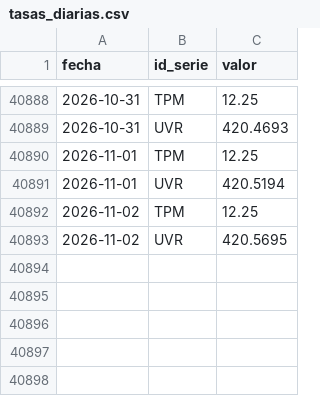
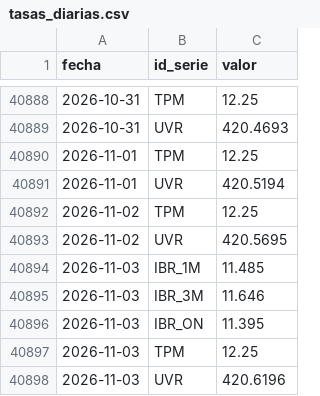
Before and after one commit to nicolasfgc/Indicadores-economia-colombiana, a CSV file: datos/tasas/tasas_diarias.csv, drawn as a sheet; only a part is shown, gaps mark what is left out; the diff names each change by its address in the sheet, - before the commit and + after, or states it on an @@ line.

```diff
--- a/datos/tasas/tasas_diarias.csv
+++ b/datos/tasas/tasas_diarias.csv
+row 40894: 2026-11-03 | IBR_1M | 11.485
+row 40895: 2026-11-03 | IBR_3M | 11.646
+row 40896: 2026-11-03 | IBR_ON | 11.395
+row 40897: 2026-11-03 | TPM | 12.25
+row 40898: 2026-11-03 | UVR | 420.6196
```
Also changed, not shown: datos/tasas/trm_diaria.csv, 2 other files.
